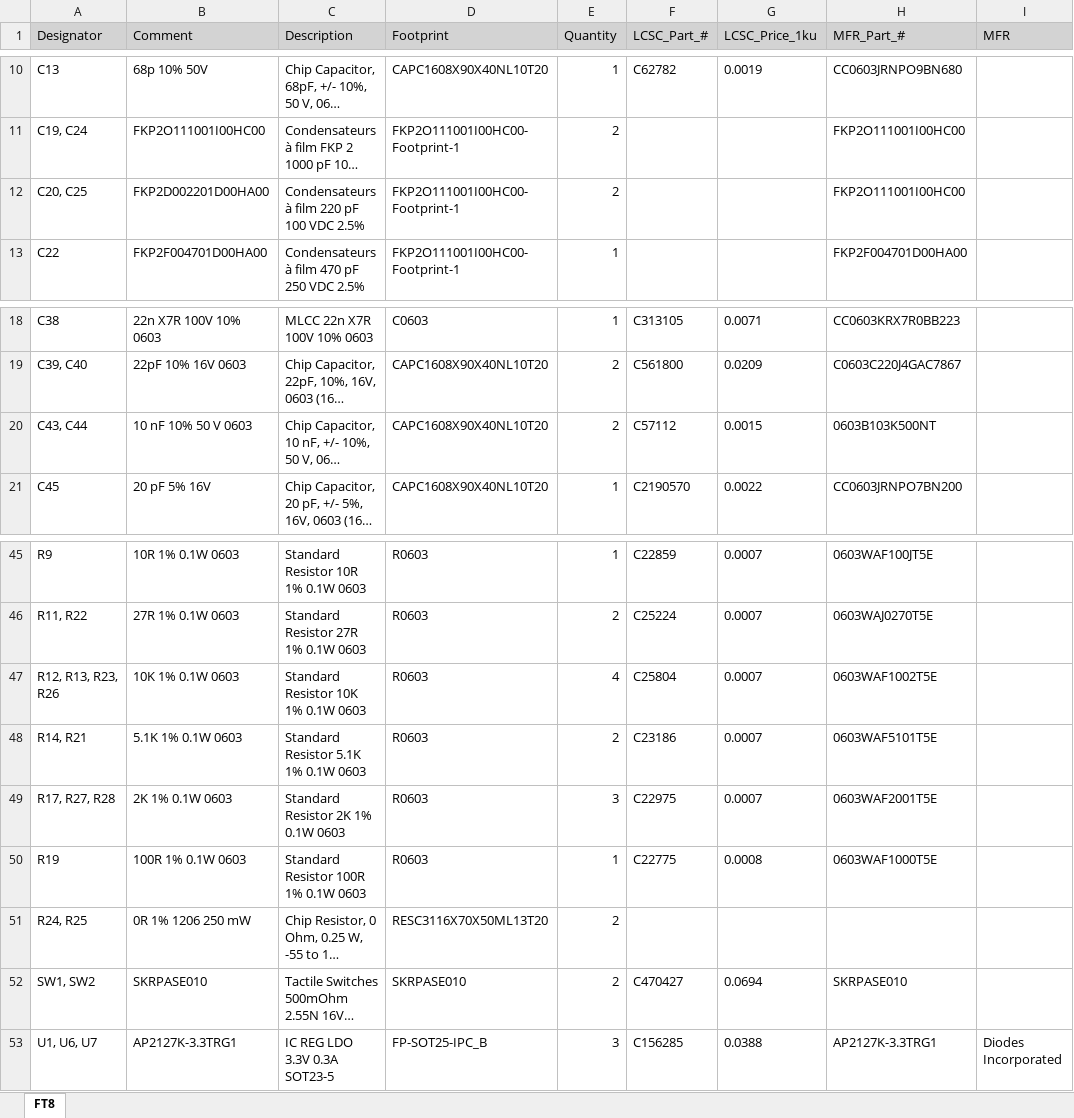
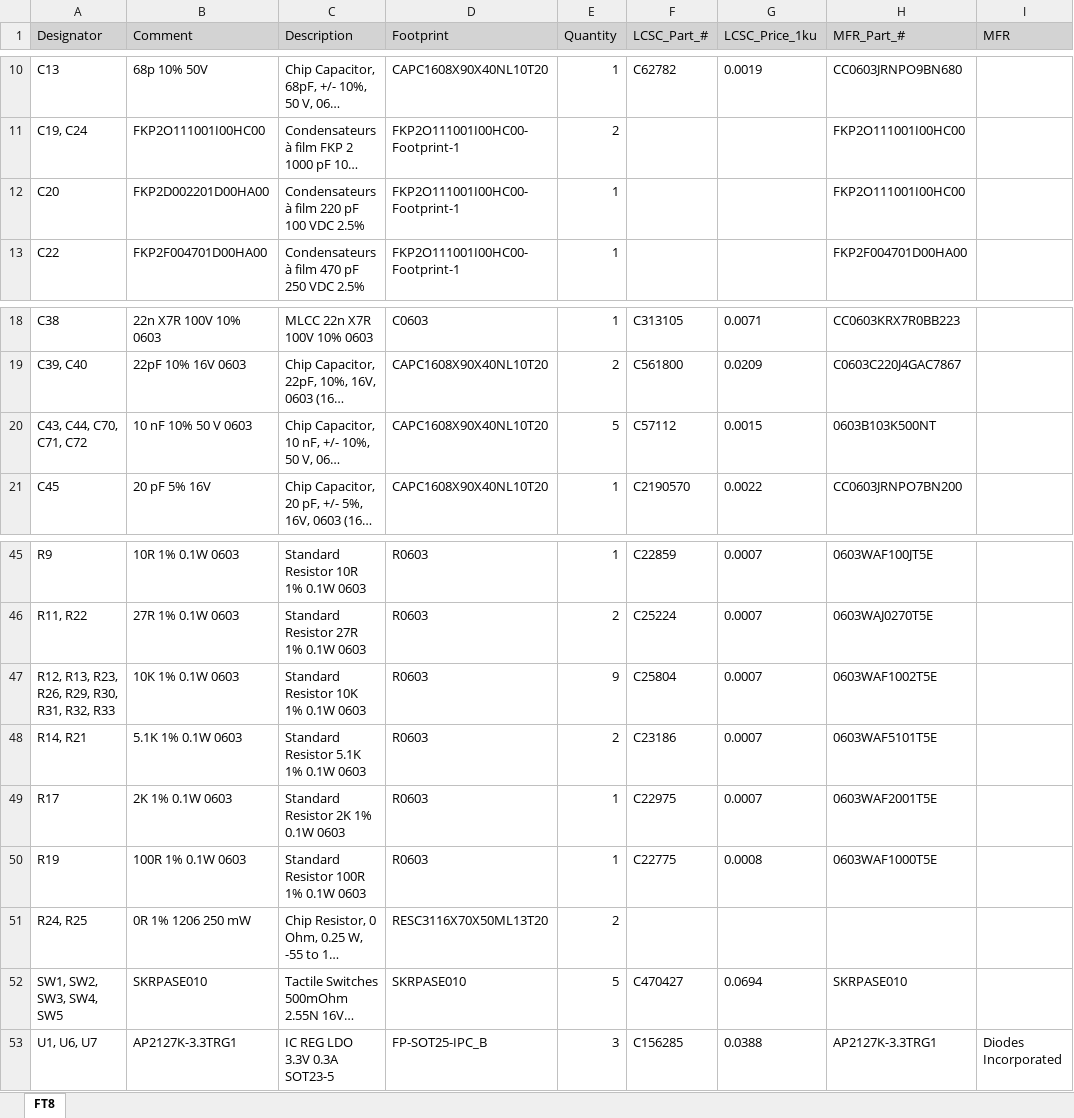
Before and after one commit to CallMeC/RP2040_FT8_TRX, an Excel workbook: HW/FT8_RP2040_TRX/Project Outputs/Fabrication/BOM/FT8.xlsx, sheet FT8, drawn as a sheet; only a part is shown, gaps mark what is left out; long unchanged cells end in …; values as stored, in another font and other column widths than the file's, no borders; the diff names each change by its address in the sheet, - before the commit and + after, or states it on an @@ line.

```diff
--- a/HW/FT8_RP2040_TRX/Project Outputs/Fabrication/BOM/FT8.xlsx (sheet FT8)
+++ b/HW/FT8_RP2040_TRX/Project Outputs/Fabrication/BOM/FT8.xlsx (sheet FT8)
-A12 (Designator): C20, C25
+A12 (Designator): C20
-E12 (Quantity): 2
+E12 (Quantity): 1
-A20 (Designator): C43, C44
+A20 (Designator): C43, C44, C70, C71, C72
-E20 (Quantity): 2
+E20 (Quantity): 5
-A47 (Designator): R12, R13, R23, R26
+A47 (Designator): R12, R13, R23, R26, R29, R30, R31, R32, R33
-E47 (Quantity): 4
+E47 (Quantity): 9
-A49 (Designator): R17, R27, R28
+A49 (Designator): R17
-E49 (Quantity): 3
+E49 (Quantity): 1
-A52 (Designator): SW1, SW2
+A52 (Designator): SW1, SW2, SW3, SW4, SW5
-E52 (Quantity): 2
+E52 (Quantity): 5
```
Also changed, not shown: 31 other files.
